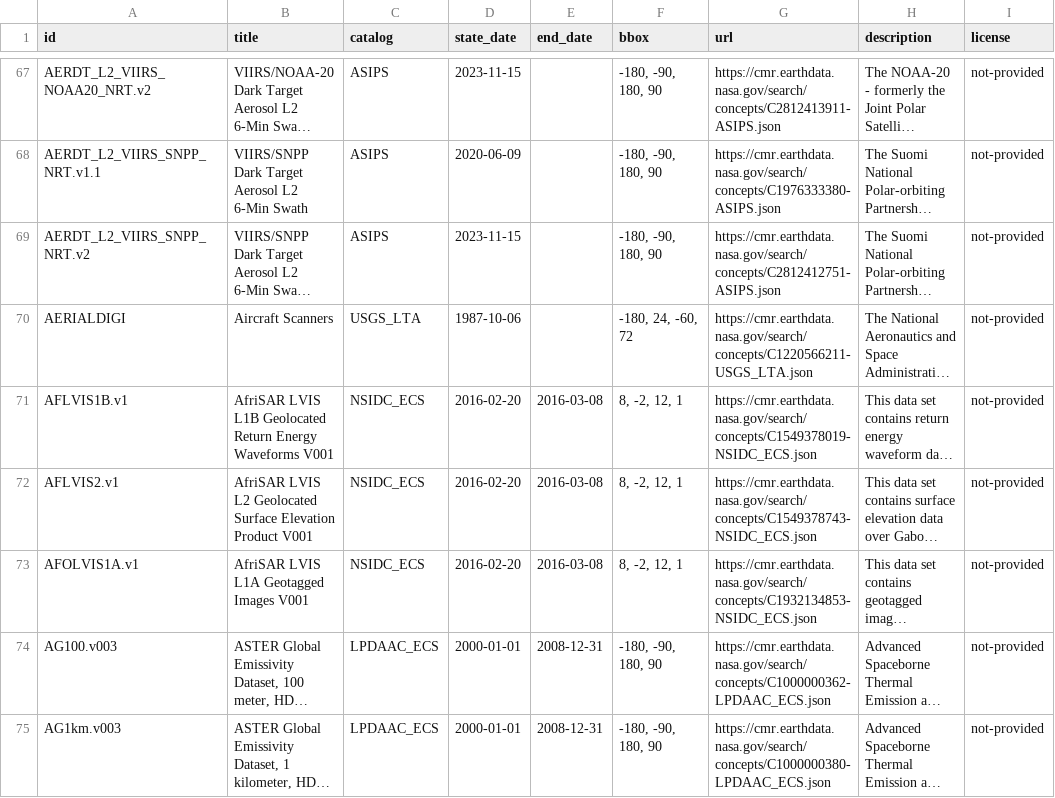
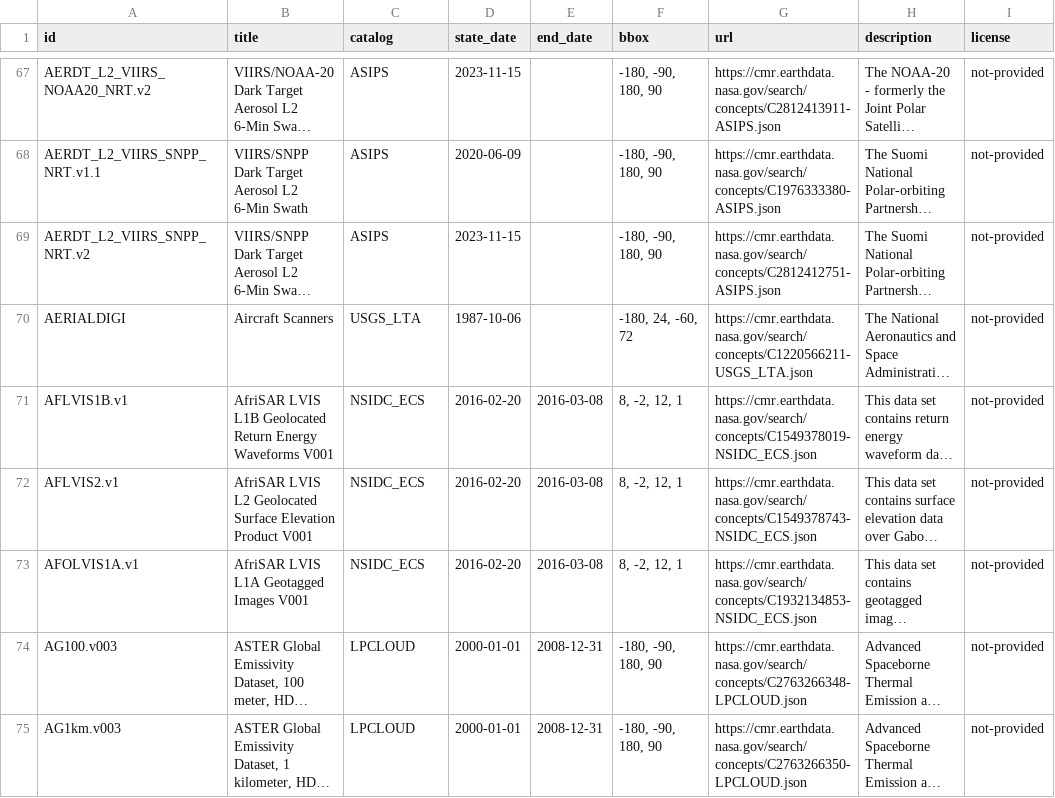
Before and after one commit to opengeos/NASA-CMR-STAC, a TSV file: nasa_cmr_catalog.tsv, drawn as a sheet; only a part is shown, gaps mark what is left out; long unchanged cells end in …; the diff covers the shown part only; the diff names each change by its address in the sheet, - before the commit and + after, or states it on an @@ line.

```diff
--- a/nasa_cmr_catalog.tsv
+++ b/nasa_cmr_catalog.tsv
-C74:C75 (catalog): LPDAAC_ECS
+C74:C75 (catalog): LPCLOUD
-G74 (url): https://cmr.earthdata.nasa.gov/search/concepts/C1000000362-LPDAAC_ECS.json
+G74 (url): https://cmr.earthdata.nasa.gov/search/concepts/C2763266348-LPCLOUD.json
-G75 (url): https://cmr.earthdata.nasa.gov/search/concepts/C1000000380-LPDAAC_ECS.json
+G75 (url): https://cmr.earthdata.nasa.gov/search/concepts/C2763266350-LPCLOUD.json
```
Also changed, not shown: 5 added rows, 5 removed rows and 21 edited cells elsewhere in this file, 19 other files.
